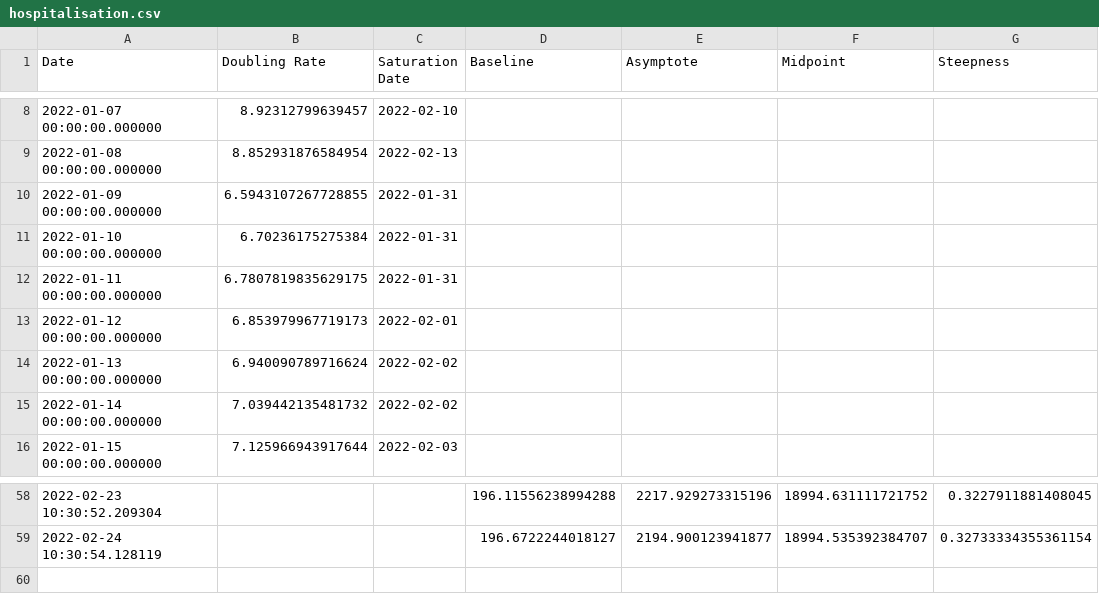
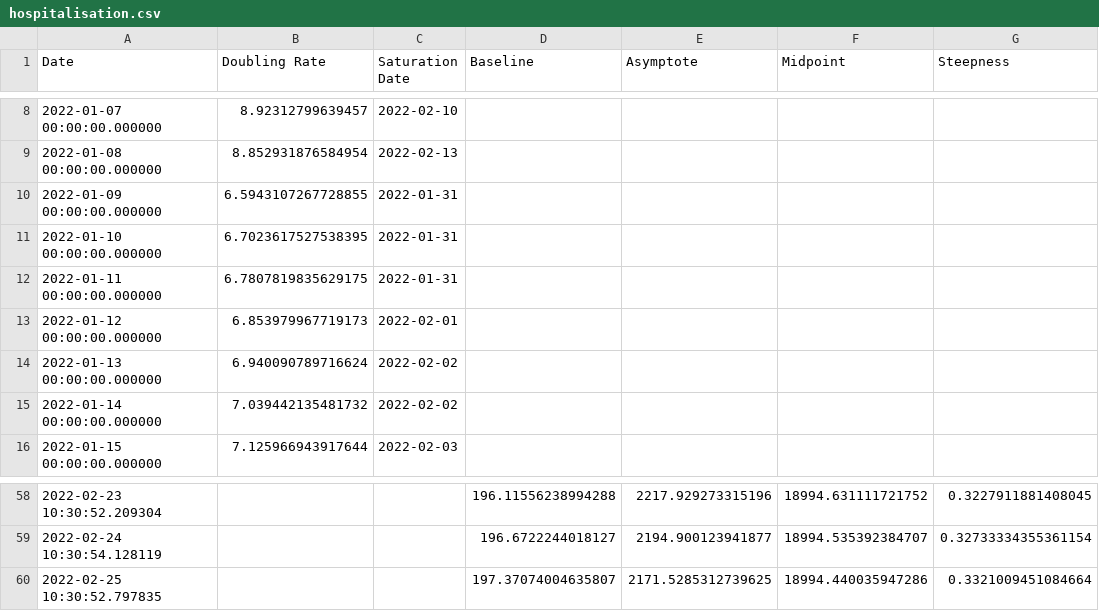
Before and after one commit to solresol/yet-another-pandemic-prediction, a CSV file: historical/hospitalisation.csv, drawn as a sheet; only a part is shown, gaps mark what is left out.

```diff
--- a/historical/hospitalisation.csv
+++ b/historical/hospitalisation.csv
@@ -10,3 +10,3 @@ Date,Doubling Rate,Saturation Date,Baseline,Asymptote,Midpoint,Steepness
 2022-01-09 00:00:00.000000,6.5943107267728855,2022-01-31,,,,
-2022-01-10 00:00:00.000000,6.70236175275384,2022-01-31,,,,
+2022-01-10 00:00:00.000000,6.7023617527538395,2022-01-31,,,,
 2022-01-11 00:00:00.000000,6.7807819835629175,2022-01-31,,,,
@@ -59 +59,2 @@ Date,Doubling Rate,Saturation Date,Baseline,Asymptote,Midpoint,Steepness
 2022-02-24 10:30:54.128119,,,196.6722244018127,2194.900123941877,18994.535392384707,0.32733334355361154
+2022-02-25 10:30:52.797835,,,197.37074004635807,2171.5285312739625,18994.440035947286,0.3321009451084664
```
Also changed, not shown: historical/deaths.csv, historical/icu.csv, 2 other files.
